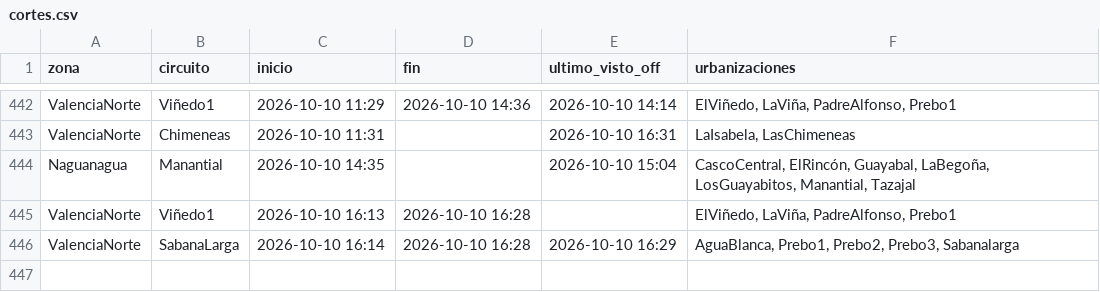
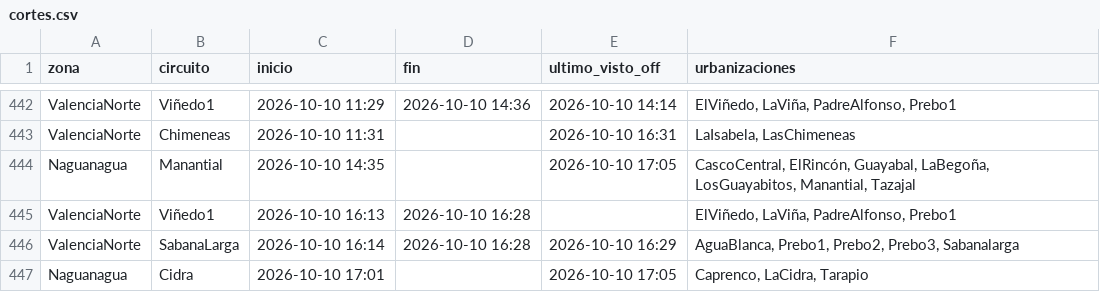
Before and after one commit to ricardotester12-glitch/cortes-luz-valencia, a CSV file: data/cortes.csv, drawn as a sheet; only a part is shown, gaps mark what is left out.

```diff
--- a/data/cortes.csv
+++ b/data/cortes.csv
@@ -443,4 +443,5 @@ ValenciaNorte,Viñedo1,2026-10-10 11:29,2026-10-10 14:36,2026-10-10 14:14,"ElVi
 ValenciaNorte,Chimeneas,2026-10-10 11:31,,2026-10-10 16:31,"LaIsabela, LasChimeneas"
-Naguanagua,Manantial,2026-10-10 14:35,,2026-10-10 15:04,"CascoCentral, ElRincón, Guayabal, LaBegoña, LosGuayabitos, Manantial, Tazajal"
+Naguanagua,Manantial,2026-10-10 14:35,,2026-10-10 17:05,"CascoCentral, ElRincón, Guayabal, LaBegoña, LosGuayabitos, Manantial, Tazajal"
 ValenciaNorte,Viñedo1,2026-10-10 16:13,2026-10-10 16:28,,"ElViñedo, LaViña, PadreAlfonso, Prebo1"
 ValenciaNorte,SabanaLarga,2026-10-10 16:14,2026-10-10 16:28,2026-10-10 16:29,"AguaBlanca, Prebo1, Prebo2, Prebo3, Sabanalarga"
+Naguanagua,Cidra,2026-10-10 17:01,,2026-10-10 17:05,"Caprenco, LaCidra, Tarapio"
```
Also changed, not shown: data/reportes.csv, 1 other file.
